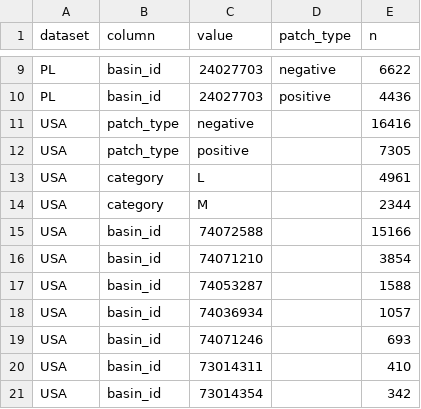
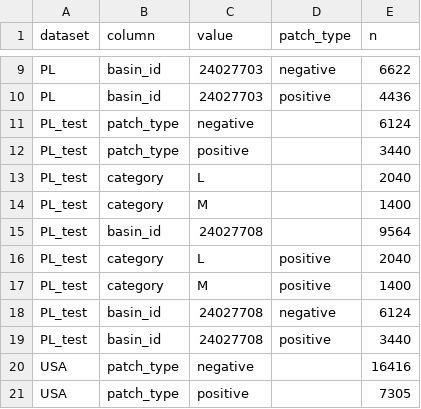
Before and after one commit to zapletalj-cze/hydro-ml, a CSV file: 02_Geo_approach/4_2_1_Patches_analytics/diagnostics_ch4/patch_inventory_table.csv, drawn as a sheet; only a part is shown, gaps mark what is left out; the shorter side is filled out with more unchanged rows.

Commit message:
new analytics

```diff
--- a/02_Geo_approach/4_2_1_Patches_analytics/diagnostics_ch4/patch_inventory_table.csv
+++ b/02_Geo_approach/4_2_1_Patches_analytics/diagnostics_ch4/patch_inventory_table.csv
@@ -10,2 +10,11 @@ PL,basin_id,24027703,negative,6622
 PL,basin_id,24027703,positive,4436
+PL_test,patch_type,negative,,6124
+PL_test,patch_type,positive,,3440
+PL_test,category,L,,2040
+PL_test,category,M,,1400
+PL_test,basin_id,24027708,,9564
+PL_test,category,L,positive,2040
+PL_test,category,M,positive,1400
+PL_test,basin_id,24027708,negative,6124
+PL_test,basin_id,24027708,positive,3440
 USA,patch_type,negative,,16416
```
Also changed, not shown: 3 other files.
